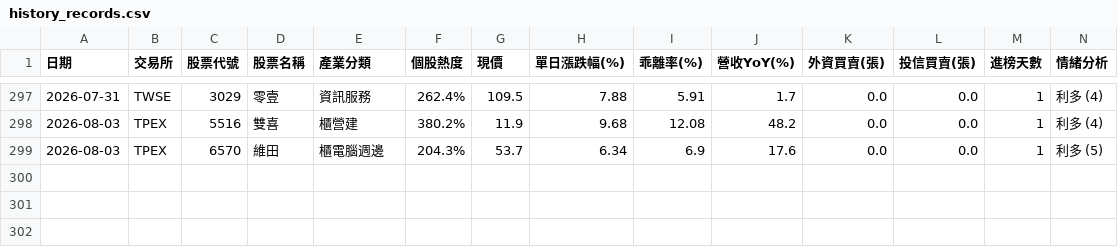
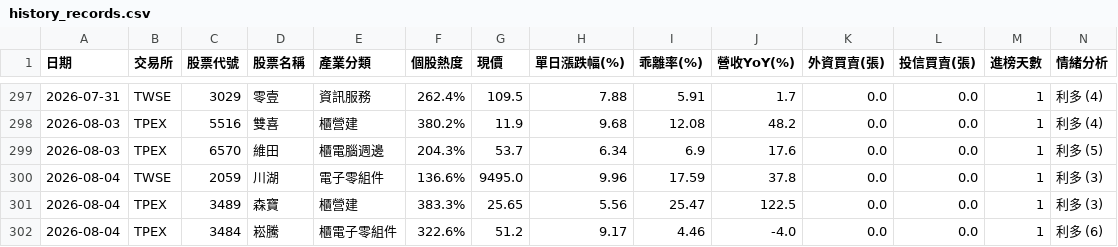
Before and after one commit to ns30178/tw-hot-stocks, a CSV file: history_records.csv, drawn as a sheet; only a part is shown, gaps mark what is left out; rows hold the shown columns only; the diff names each change by its address in the sheet, - before the commit and + after, or states it on an @@ line.

```diff
--- a/history_records.csv
+++ b/history_records.csv
+row 300: 2026-08-04 | TWSE | 2059 | 川湖 | 電子零組件 | 136.6% | 9495.0 | 9.96 | 17.59 | 37.8 | 0.0 | 0.0 | 1 | 利多 (3)
+row 301: 2026-08-04 | TPEX | 3489 | 森寶 | 櫃營建 | 383.3% | 25.65 | 5.56 | 25.47 | 122.5 | 0.0 | 0.0 | 1 | 利多 (3)
+row 302: 2026-08-04 | TPEX | 3484 | 崧騰 | 櫃電子零組件 | 322.6% | 51.2 | 9.17 | 4.46 | -4.0 | 0.0 | 0.0 | 1 | 利多 (6)
```
Also changed, not shown: 1 other file.
